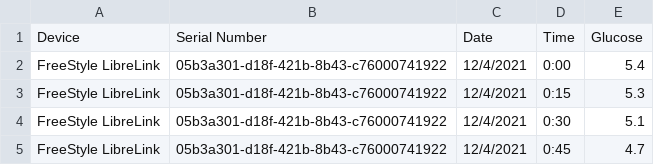
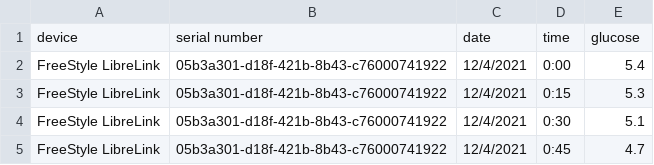
Before and after one commit to itsdarrenlee/BtechFYP, a CSV file: data/04-01-21/04-12-21-CGM-Data.csv, drawn as a sheet; only a part is shown; removed rows and columns are numbered as before the commit, all else as after; the diff names each change by its address in the sheet, - before the commit and + after, or states it on an @@ line.

```diff
--- a/data/04-01-21/04-12-21-CGM-Data.csv
+++ b/data/04-01-21/04-12-21-CGM-Data.csv
-row 1: Device | Serial Number | Date | Time | Glucose
+row 1: device | serial number | date | time | glucose
```
Also changed, not shown: 21 other files.
